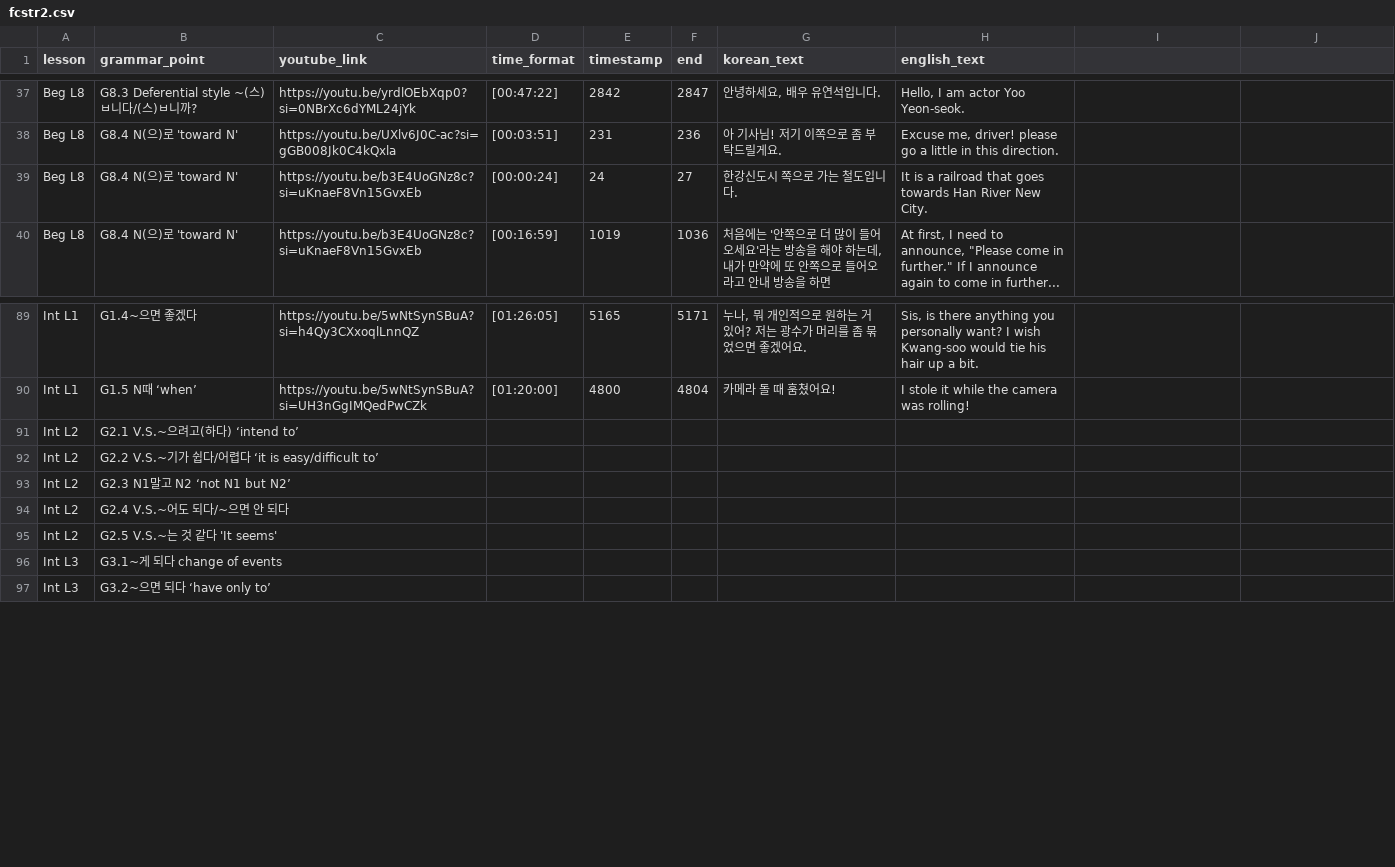
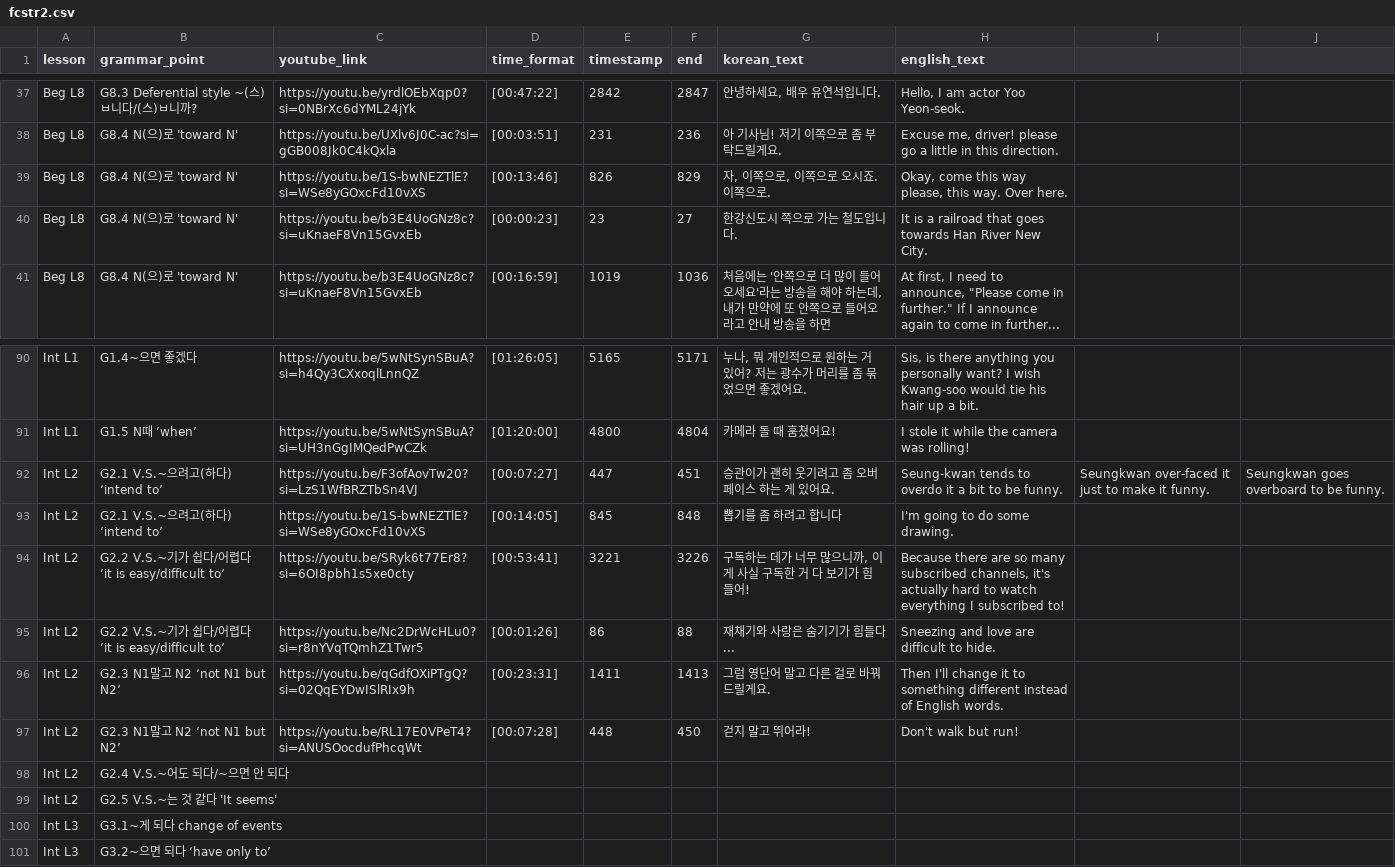
Before and after one commit to JuliaC29/koreanstudy_streamlit, a CSV file: data/fcstr2.csv, drawn as a sheet; only a part is shown, gaps mark what is left out; removed rows and columns are numbered as before the commit, all else as after; the diff names each change by its address in the sheet, - before the commit and + after, or states it on an @@ line.

Commit message:
file updated

```diff
--- a/data/fcstr2.csv
+++ b/data/fcstr2.csv
+row 39: Beg L8 | G8.4 N(으)로 'toward N' | https://youtu.be/1S-bwNEZTlE?si=WSe8yGOxcFd10vXS | [00:13:46] | 826 | 829 | 자, 이쪽으로, 이쪽으로 오시죠. 이쪽으로. | Okay, come this way please, this way. Over here.
-D40 (time_format): [00:00:24]
+D40 (time_format): [00:00:23]
-E40 (timestamp): 24
+E40 (timestamp): 23
-row 91: Int L2 | G2.1 V.S.~으려고(하다) ‘intend to’
-row 92: Int L2 | G2.2 V.S.~기가 쉽다/어렵다 ‘it is easy/difficult to’
-row 93: Int L2 | G2.3 N1말고 N2 ‘not N1 but N2’
+row 92: Int L2 | G2.1 V.S.~으려고(하다) ‘intend to’ | https://youtu.be/F3ofAovTw20?si=LzS1WfBRZTbSn4VJ | [00:07:27] | 447 | 451 | 승관이가 괜히 웃기려고 좀 오버페이스 하는 게 있어요. | Seung-kwan tends to overdo it a bit to be funny. | Seungkwan over-faced it just to make it funny. | Seungkwan goes overboard to be funny.
+row 93: Int L2 | G2.1 V.S.~으려고(하다) ‘intend to’ | https://youtu.be/1S-bwNEZTlE?si=WSe8yGOxcFd10vXS | [00:14:05] | 845 | 848 | 뽑기를 좀 하려고 합니다 | I'm going to do some drawing.
+row 94: Int L2 | G2.2 V.S.~기가 쉽다/어렵다 ‘it is easy/difficult to’ | https://youtu.be/SRyk6t77Er8?si=6OI8pbh1s5xe0cty | [00:53:41] | 3221 | 3226 | 구독하는 데가 너무 많으니까, 이게 사실 구독한 거 다 보기가 힘들어! | Because there are so many subscribed channels, it's actually hard to watch everything I subscribed to!
+row 95: Int L2 | G2.2 V.S.~기가 쉽다/어렵다 ‘it is easy/difficult to’ | https://youtu.be/Nc2DrWcHLu0?si=r8nYVqTQmhZ1Twr5 | [00:01:26] | 86 | 88 | 재채기와 사랑은 숨기기가 힘들다... | Sneezing and love are difficult to hide.
+row 96: Int L2 | G2.3 N1말고 N2 ‘not N1 but N2’ | https://youtu.be/qGdfOXiPTgQ?si=02QqEYDwISlRIx9h | [00:23:31] | 1411 | 1413 | 그럼 영단어 말고 다른 걸로 바꿔드릴게요. | Then I'll change it to something different instead of English words.
+row 97: Int L2 | G2.3 N1말고 N2 ‘not N1 but N2’ | https://youtu.be/RL17E0VPeT4?si=ANUSOocdufPhcqWt | [00:07:28] | 448 | 450 | 걷지 말고 뛰어라! | Don't walk but run!
```
